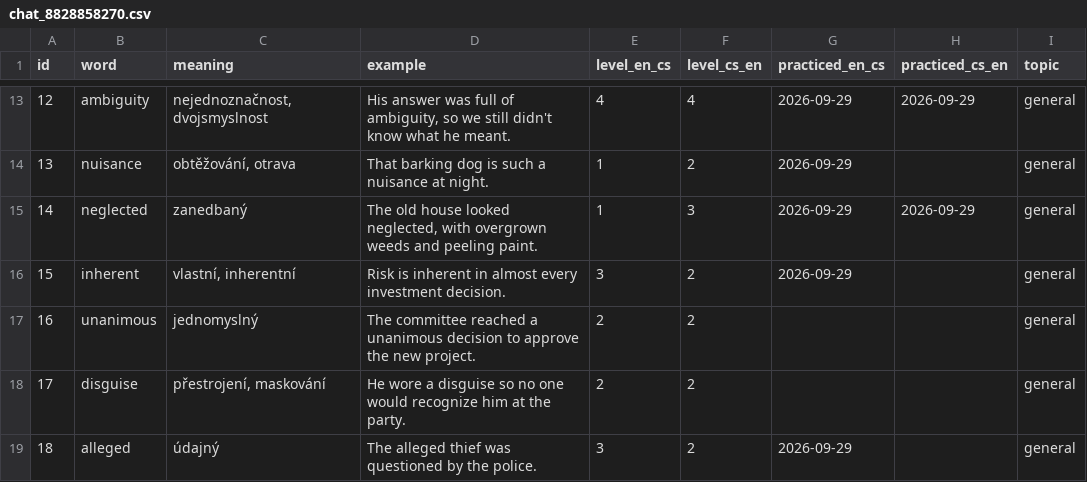
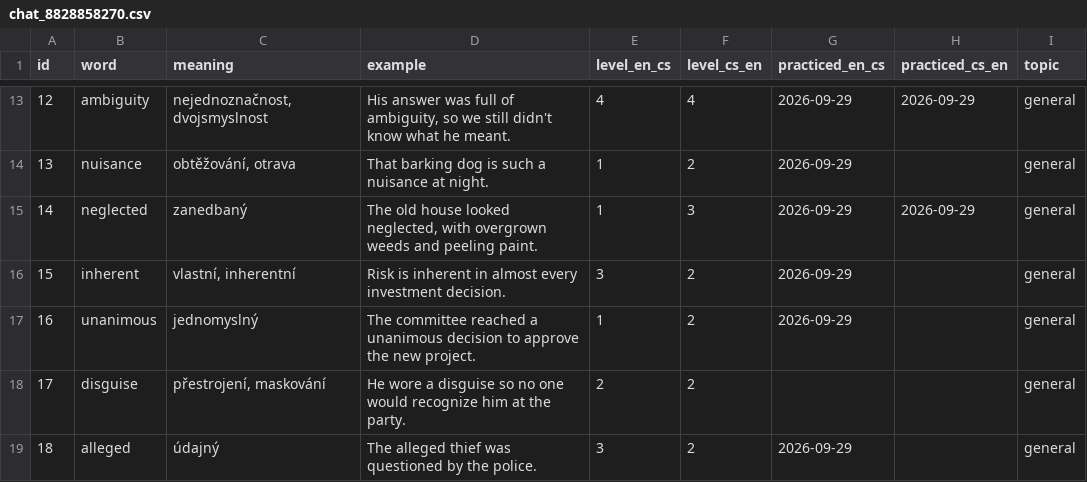
Before and after one commit to KubaDotVaclavik/flashc, a CSV file: data/chat_8828858270.csv, drawn as a sheet; only a part is shown, gaps mark what is left out.

Commit message:
Record bad for "unanimous" (en_cs)

```diff
--- a/data/chat_8828858270.csv
+++ b/data/chat_8828858270.csv
@@ -16,3 +16,3 @@ id,word,meaning,example,level_en_cs,level_cs_en,practiced_en_cs,practiced_cs_en,
 15,inherent,"vlastní, inherentní",Risk is inherent in almost every investment decision.,3,2,2026-09-29,,general
-16,unanimous,jednomyslný,The committee reached a unanimous decision to approve the new project.,2,2,,,general
+16,unanimous,jednomyslný,The committee reached a unanimous decision to approve the new project.,1,2,2026-09-29,,general
 17,disguise,"přestrojení, maskování",He wore a disguise so no one would recognize him at the party.,2,2,,,general
```
